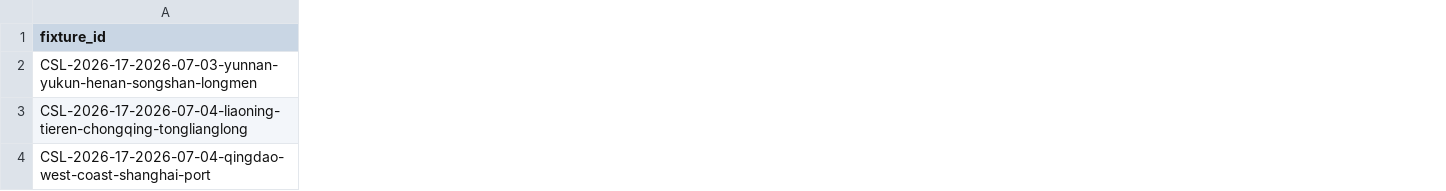
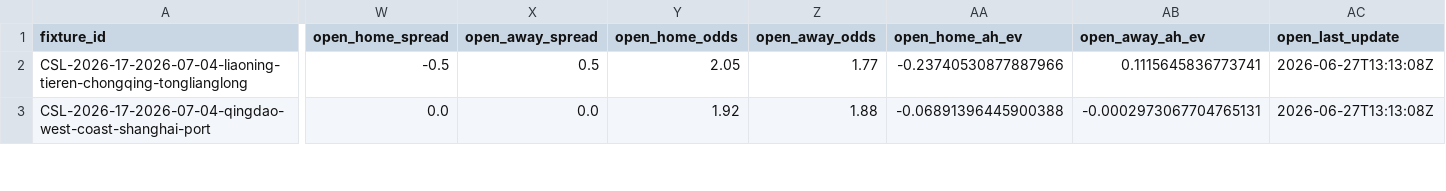
Before and after one commit to jiajun-builds/cslmonitor, a CSV file: data/dashboard/csv/upcoming_market_comparison.csv, drawn as a sheet; only a part is shown, gaps mark what is left out; removed rows and columns are numbered as before the commit, all else as after; rows hold the shown columns only; the diff covers the shown part only; the diff names each change by its address in the sheet, - before the commit and + after, or states it on an @@ line.

```diff
--- a/data/dashboard/csv/upcoming_market_comparison.csv
+++ b/data/dashboard/csv/upcoming_market_comparison.csv
+column W (open_home_spread), rows 2-3: -0.5 | 0.0
+column X (open_away_spread), rows 2-3: 0.5 | 0.0
+column Y (open_home_odds), rows 2-3: 2.05 | 1.92
+column Z (open_away_odds), rows 2-3: 1.77 | 1.88
+column AA (open_home_ah_ev), rows 2-3: -0.23740530877887966 | -0.06891396445900388
+column AB (open_away_ah_ev), rows 2-3: 0.1115645836773741 | -0.0002973067704765131
+column AC (open_last_update), rows 2-3: 2026-06-27T13:13:08Z | 2026-06-27T13:13:08Z
-row 2: CSL-2026-17-2026-07-03-yunnan-yukun-henan-songshan-longmen
```
Also changed, not shown: 87 edited cells elsewhere in this file, data/dashboard/csv/dashboard_meta.csv, data/output_data/CHN_upcoming_market_comparison.csv, 16 other files.
